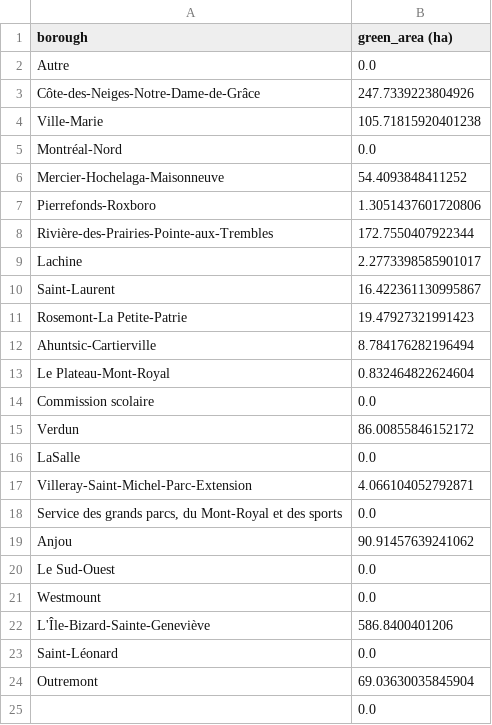
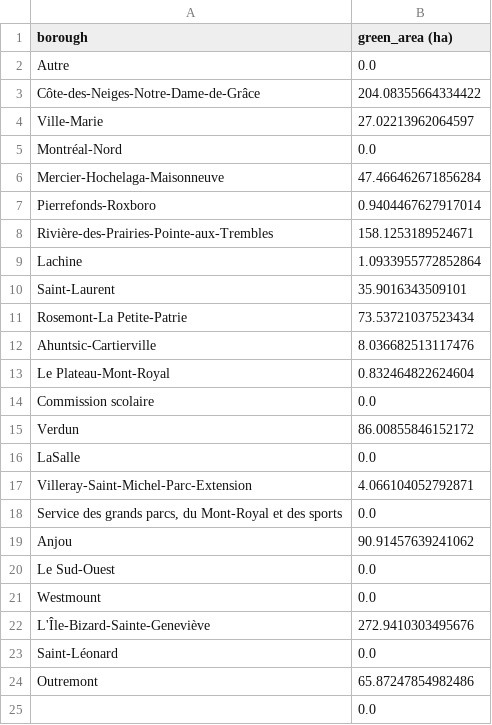
Before and after one commit to aureliegallet/COMP570-project, a CSV file: data/checks/private_green_per_borough.csv, drawn as a sheet.

```diff
--- a/data/checks/private_green_per_borough.csv
+++ b/data/checks/private_green_per_borough.csv
@@ -2,12 +2,12 @@ borough,green_area (ha)
 Autre,0.0
-Côte-des-Neiges-Notre-Dame-de-Grâce,247.7339223804926
-Ville-Marie,105.71815920401238
+Côte-des-Neiges-Notre-Dame-de-Grâce,204.08355664334422
+Ville-Marie,27.02213962064597
 Montréal-Nord,0.0
-Mercier-Hochelaga-Maisonneuve,54.4093848411252
-Pierrefonds-Roxboro,1.3051437601720806
-Rivière-des-Prairies-Pointe-aux-Trembles,172.7550407922344
-Lachine,2.2773398585901017
-Saint-Laurent,16.422361130995867
-Rosemont-La Petite-Patrie,19.47927321991423
-Ahuntsic-Cartierville,8.784176282196494
+Mercier-Hochelaga-Maisonneuve,47.466462671856284
+Pierrefonds-Roxboro,0.9404467627917014
+Rivière-des-Prairies-Pointe-aux-Trembles,158.1253189524671
+Lachine,1.0933955772852864
+Saint-Laurent,35.9016343509101
+Rosemont-La Petite-Patrie,73.53721037523434
+Ahuntsic-Cartierville,8.036682513117476
 Le Plateau-Mont-Royal,0.832464822624604
@@ -21,5 +21,5 @@ Le Sud-Ouest,0.0
 Westmount,0.0
-L'Île-Bizard-Sainte-Geneviève,586.8400401206
+L'Île-Bizard-Sainte-Geneviève,272.9410303495676
 Saint-Léonard,0.0
-Outremont,69.03630035845904
+Outremont,65.87247854982486
 ,0.0
```
Also changed, not shown: data/checks/private_parks.csv, data/crime_dataset.csv, 10 other files.
